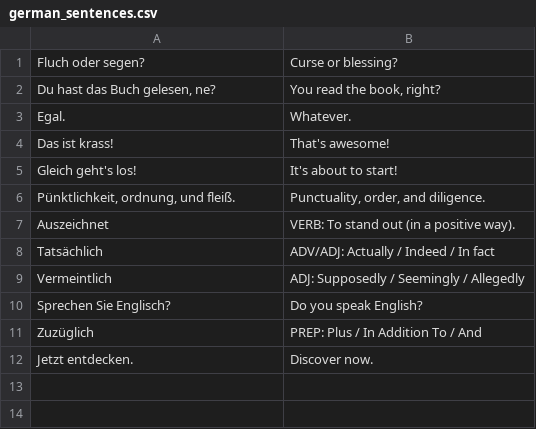
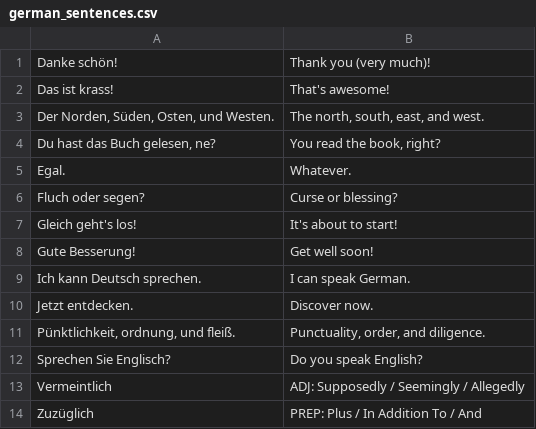
Before and after one commit to WobblyFish/WobblyFish.github.io, a CSV file: language_game/german_sentences.csv, drawn as a sheet.

Commit message:
Update german_sentences.csv

```diff
--- a/language_game/german_sentences.csv
+++ b/language_game/german_sentences.csv
@@ -1,12 +1,14 @@
-"Fluch oder segen?", "Curse or blessing?"
+"Danke schön!","Thank you (very much)!"
+"Das ist krass!", "That's awesome!"
+"Der Norden, Süden, Osten, und Westen.", "The north, south, east, and west."
 "Du hast das Buch gelesen, ne?", "You read the book, right?"
 "Egal.", "Whatever."
-"Das ist krass!", "That's awesome!"
+"Fluch oder segen?", "Curse or blessing?"
 "Gleich geht's los!", "It's about to start!"
+"Gute Besserung!","Get well soon!"
+"Ich kann Deutsch sprechen.","I can speak German."
+"Jetzt entdecken.", "Discover now."
 "Pünktlichkeit, ordnung, und fleiß.", "Punctuality, order, and diligence."
-"Auszeichnet", "VERB: To stand out (in a positive way)."
-"Tatsächlich", "ADV/ADJ: Actually / Indeed / In fact"
+"Sprechen Sie Englisch?", "Do you speak English?"
 "Vermeintlich", "ADJ: Supposedly / Seemingly / Allegedly"
-"Sprechen Sie Englisch?", "Do you speak English?"
 "Zuzüglich", "PREP: Plus / In Addition To / And"
-"Jetzt entdecken.", "Discover now."
```
